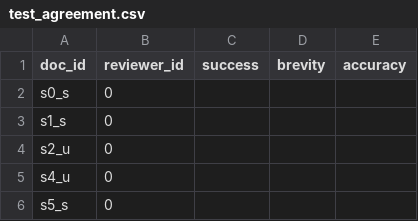
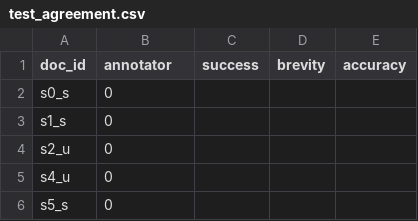
Before and after one commit to Sina-12/Gemini-Guardrail, a CSV file: src/test_agreement.csv, drawn as a sheet; only a part is shown.

```diff
--- a/src/test_agreement.csv
+++ b/src/test_agreement.csv
@@ -1,2 +1,2 @@
-doc_id,reviewer_id,success,brevity,accuracy
+doc_id,annotator,success,brevity,accuracy
 s0_s,0,,,
```
Also changed, not shown: 3 other files.
